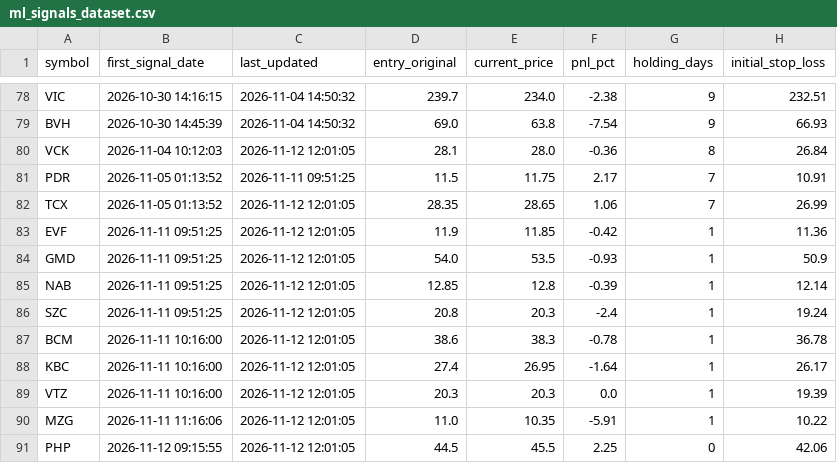
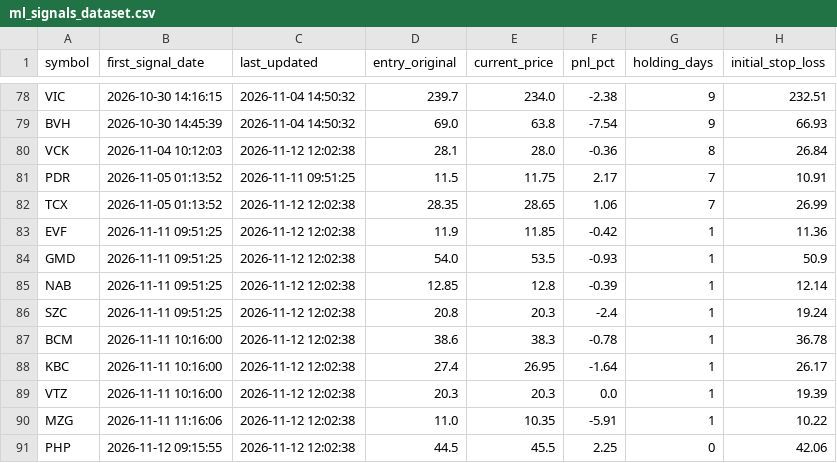
Before and after one commit to DaniNguyen2509/Neiro-Stock-VN, a CSV file: data/ml_signals_dataset.csv, drawn as a sheet; only a part is shown, gaps mark what is left out; the diff names each change by its address in the sheet, - before the commit and + after, or states it on an @@ line.

```diff
--- a/data/ml_signals_dataset.csv
+++ b/data/ml_signals_dataset.csv
-C80 (last_updated): 2026-11-12 12:01:05
+C80 (last_updated): 2026-11-12 12:02:38
-C82:C91 (last_updated): 2026-11-12 12:01:05
+C82:C91 (last_updated): 2026-11-12 12:02:38
```
Also changed, not shown: 6 other files.
